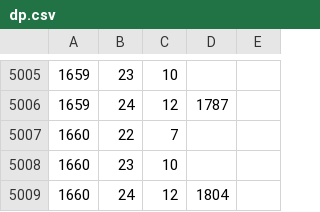
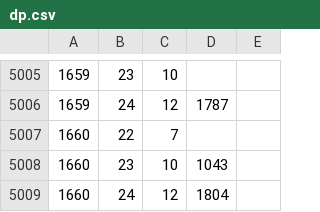
Before and after one commit to syota0304/IIDX_Viewer, a CSV file: 30/dp.csv, drawn as a sheet; only a part is shown, gaps mark what is left out.

```diff
--- a/30/dp.csv
+++ b/30/dp.csv
@@ -5007,3 +5007,3 @@
 1660,22,7,,,
-1660,23,10,,,
+1660,23,10,1043,,
 1660,24,12,1804,,
```
Also changed, not shown: 1 other file.
